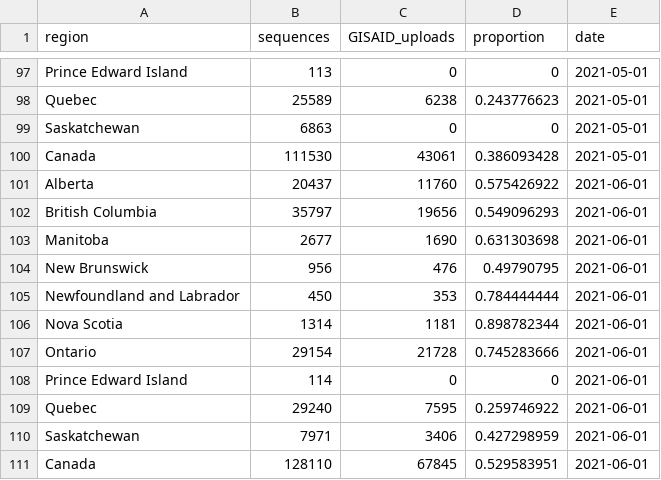
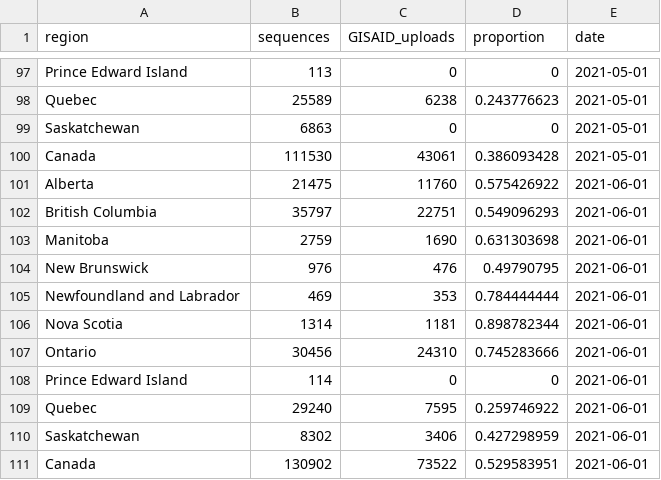
Before and after one commit to eringill/gisaid_uploads, a CSV file: data_reduced.csv, drawn as a sheet; only a part is shown, gaps mark what is left out.

```diff
--- a/data_reduced.csv
+++ b/data_reduced.csv
@@ -100,12 +100,12 @@ Saskatchewan,6863,0,0,2021-05-01
 Canada,111530,43061,0.386093428,2021-05-01
-Alberta,20437,11760,0.575426922,2021-06-01
-British Columbia,35797,19656,0.549096293,2021-06-01
-Manitoba,2677,1690,0.631303698,2021-06-01
-New Brunswick,956,476,0.49790795,2021-06-01
-Newfoundland and Labrador,450,353,0.784444444,2021-06-01
+Alberta,21475,11760,0.575426922,2021-06-01
+British Columbia,35797,22751,0.549096293,2021-06-01
+Manitoba,2759,1690,0.631303698,2021-06-01
+New Brunswick,976,476,0.49790795,2021-06-01
+Newfoundland and Labrador,469,353,0.784444444,2021-06-01
 Nova Scotia,1314,1181,0.898782344,2021-06-01
-Ontario,29154,21728,0.745283666,2021-06-01
+Ontario,30456,24310,0.745283666,2021-06-01
 Prince Edward Island,114,0,0,2021-06-01
 Quebec,29240,7595,0.259746922,2021-06-01
-Saskatchewan,7971,3406,0.427298959,2021-06-01
-Canada,128110,67845,0.529583951,2021-06-01
+Saskatchewan,8302,3406,0.427298959,2021-06-01
+Canada,130902,73522,0.529583951,2021-06-01
```
Also changed, not shown: data.csv, 6 other files.
